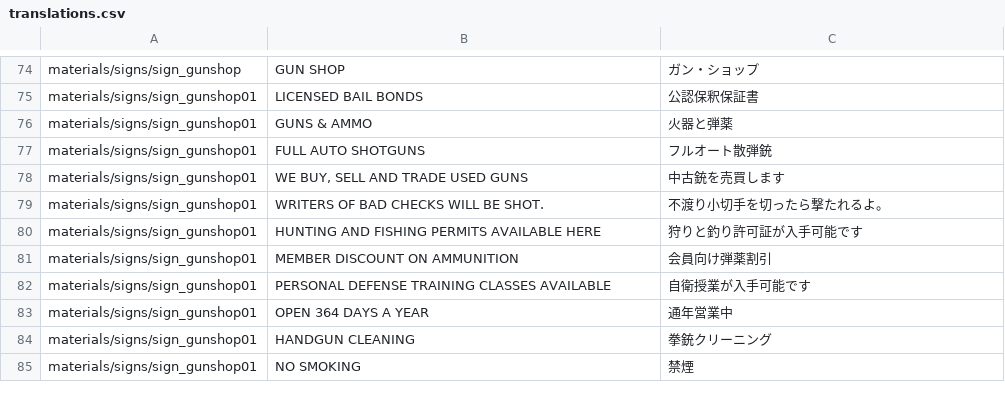
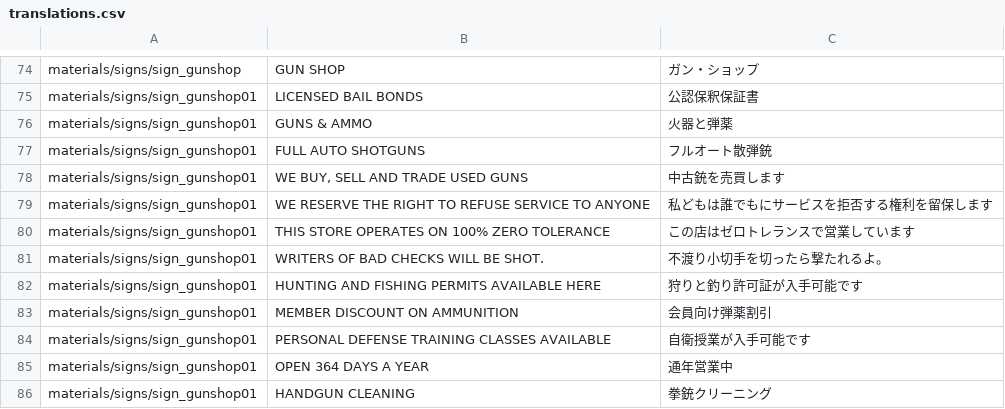
Before and after one commit to inco-cc/l4d2-ja-textures, a CSV file: translations.csv, drawn as a sheet; only a part is shown, gaps mark what is left out; the shorter side is filled out with more unchanged rows.

Commit message:
Translate remaining Whitaker Gun Shop signs

```diff
--- a/translations.csv
+++ b/translations.csv
@@ -78,2 +78,4 @@ materials/signs/sign_gunshop01,FULL AUTO SHOTGUNS,フルオート散弾銃
 materials/signs/sign_gunshop01,"WE BUY, SELL AND TRADE USED GUNS",中古銃を売買します
+materials/signs/sign_gunshop01,WE RESERVE THE RIGHT TO REFUSE SERVICE TO ANYONE,私どもは誰でもにサービスを拒否する権利を留保します
+materials/signs/sign_gunshop01,THIS STORE OPERATES ON 100% ZERO TOLERANCE,この店はゼロトレランスで営業しています
 materials/signs/sign_gunshop01,WRITERS OF BAD CHECKS WILL BE SHOT.,不渡り小切手を切ったら撃たれるよ。
```
Also changed, not shown: 2 other files.
